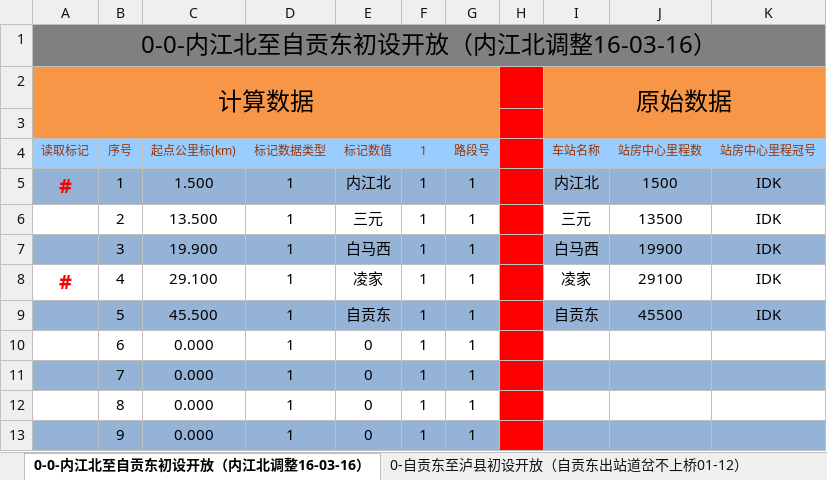
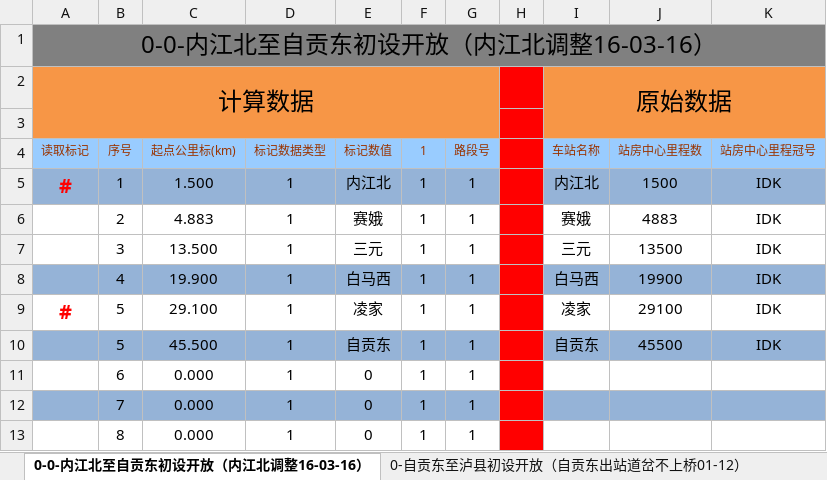
Before and after one commit to MrRnj/LineDataOperator, an Excel workbook: Inter_face/Inter_face/bin/Debug/excelmodels/接标记数据.xlsx, sheet 0-0-内江北至自贡东初设开放（内江北调整16-03-16）, drawn as a sheet; only a part is shown; the shorter side is filled out with more unchanged rows; values as stored, in another font and other column widths than the file's, no borders; the diff names each change by its address in the sheet, - before the commit and + after, or states it on an @@ line.

```diff
--- a/Inter_face/Inter_face/bin/Debug/excelmodels/接标记数据.xlsx (sheet 0-0-内江北至自贡东初设开放（内江北调整16-03-16）)
+++ b/Inter_face/Inter_face/bin/Debug/excelmodels/接标记数据.xlsx (sheet 0-0-内江北至自贡东初设开放（内江北调整16-03-16）)
-C6 (起点公里标(km)): 13.500
+C6 (起点公里标(km)): 4.883
-E6 (标记数值): 三元
+E6 (标记数值): 赛娥
-I6 (车站名称): 三元
+I6 (车站名称): 赛娥
-J6 (站房中心里程数): 13500
+J6 (站房中心里程数): 4883
-A7:G7 fill: #95B3D7
+A7:G7 fill: none
-C7 (起点公里标(km)): 19.900
+C7 (起点公里标(km)): 13.500
-E7 (标记数值): 白马西
+E7 (标记数值): 三元
-I7 (车站名称): 白马西
+I7 (车站名称): 三元
-I7:K7 fill: #95B3D7
+I7:K7 fill: none
-J7 (站房中心里程数): 19900
+J7 (站房中心里程数): 13500
-A8 (读取标记): #
+A8 (读取标记): (empty)
-A8:G8 fill: none
+A8:G8 fill: #95B3D7
-C8 (起点公里标(km)): 29.100
+C8 (起点公里标(km)): 19.900
-E8 (标记数值): 凌家
+E8 (标记数值): 白马西
-I8 (车站名称): 凌家
+I8 (车站名称): 白马西
-I8:K8 fill: none
+I8:K8 fill: #95B3D7
-J8 (站房中心里程数): 29100
+J8 (站房中心里程数): 19900
+row 9: # | 5 | 29.100 | 1 | 凌家 | 1 | 1 |  | 凌家 | 29100 | IDK
```
Also changed, not shown: formulas that keep their value, Inter_face/Inter_face/bin/Debug/excelmodels/信号机数据_single.xlsx, Inter_face/Inter_face/bin/Debug/excelmodels/接坡面数据.xlsx, 33 other files.
